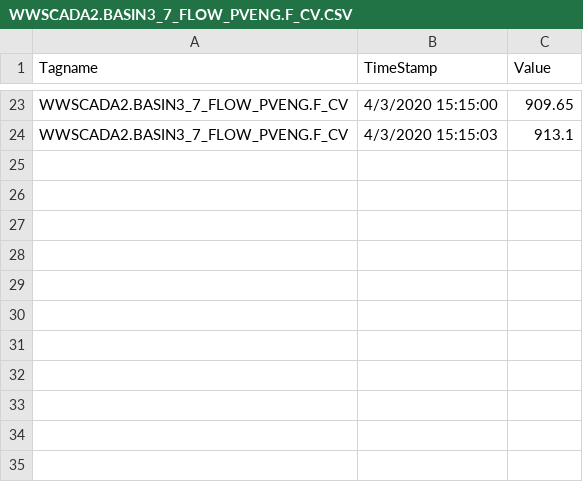
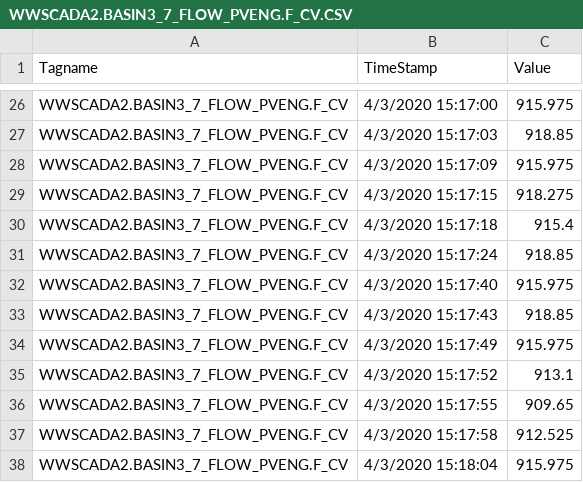
Before and after one commit to KNewhart/WRRF-Analytics, a CSV file: Raw data/WWSCADA2.BASIN3_7_FLOW_PVENG.F_CV.CSV, drawn as a sheet; only a part is shown, gaps mark what is left out; addresses are those after the commit; the diff covers the shown part only; the diff names each change by its address in the sheet, - before the commit and + after, or states it on an @@ line.

```diff
--- a/Raw data/WWSCADA2.BASIN3_7_FLOW_PVENG.F_CV.CSV
+++ b/Raw data/WWSCADA2.BASIN3_7_FLOW_PVENG.F_CV.CSV
-B26 (TimeStamp): 4/3/2020 15:15:00
+B26 (TimeStamp): 4/3/2020 15:17:00
-C26 (Value): 909.65
+C26 (Value): 915.975
+row 27: WWSCADA2.BASIN3_7_FLOW_PVENG.F_CV | 4/3/2020 15:17:03 | 918.85
+row 28: WWSCADA2.BASIN3_7_FLOW_PVENG.F_CV | 4/3/2020 15:17:09 | 915.975
+row 29: WWSCADA2.BASIN3_7_FLOW_PVENG.F_CV | 4/3/2020 15:17:15 | 918.275
+row 30: WWSCADA2.BASIN3_7_FLOW_PVENG.F_CV | 4/3/2020 15:17:18 | 915.4
+row 31: WWSCADA2.BASIN3_7_FLOW_PVENG.F_CV | 4/3/2020 15:17:24 | 918.85
+row 32: WWSCADA2.BASIN3_7_FLOW_PVENG.F_CV | 4/3/2020 15:17:40 | 915.975
+row 33: WWSCADA2.BASIN3_7_FLOW_PVENG.F_CV | 4/3/2020 15:17:43 | 918.85
+row 34: WWSCADA2.BASIN3_7_FLOW_PVENG.F_CV | 4/3/2020 15:17:49 | 915.975
-B35 (TimeStamp): 4/3/2020 15:15:03
+B35 (TimeStamp): 4/3/2020 15:17:52
+row 36: WWSCADA2.BASIN3_7_FLOW_PVENG.F_CV | 4/3/2020 15:17:55 | 909.65
+row 37: WWSCADA2.BASIN3_7_FLOW_PVENG.F_CV | 4/3/2020 15:17:58 | 912.525
+row 38: WWSCADA2.BASIN3_7_FLOW_PVENG.F_CV | 4/3/2020 15:18:04 | 915.975
```
Also changed, not shown: 14 added rows, 11 removed rows and 14 edited cells elsewhere in this file, Raw data/WWSCADA2.BASIN3_7_DO_PVENG.F_CV.CSV, Raw data/WWSCADA2.NIF31053_PE_TO_ABAS_FLOW.F_CV.CSV, 18 other files.
